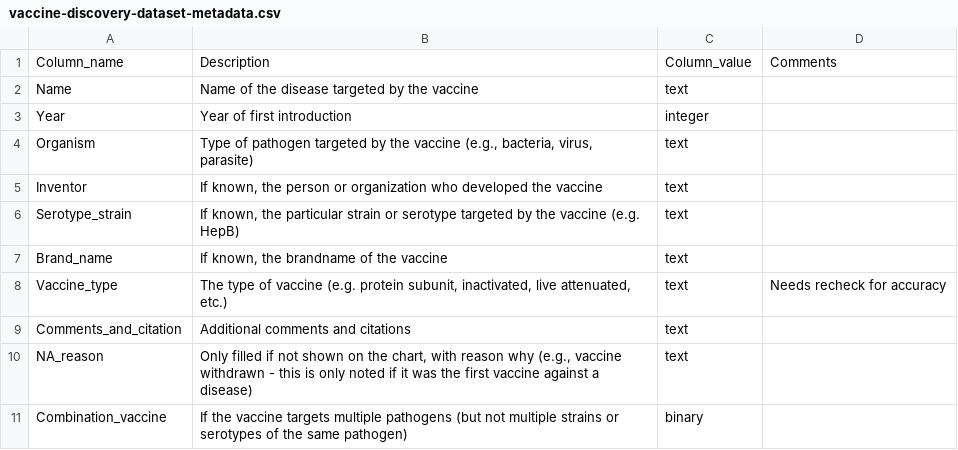
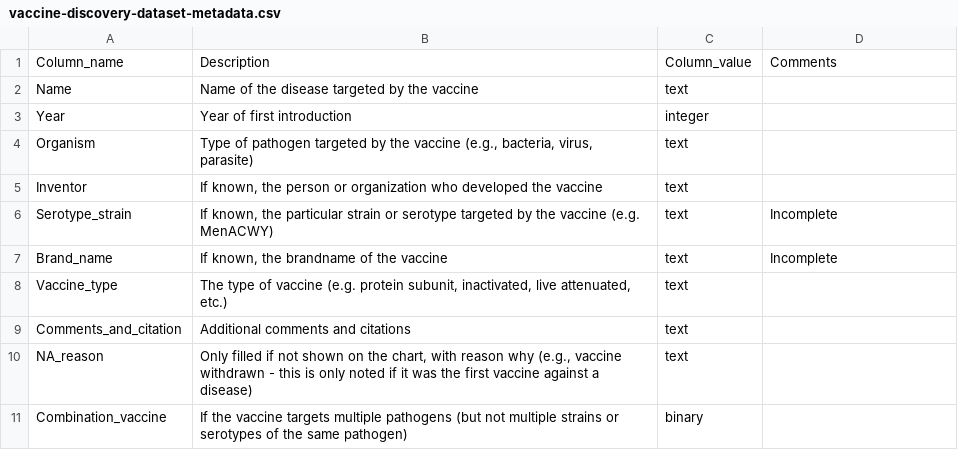
Before and after one commit to saloni-nd/scientific-discovery, a CSV file: vaccination_timeline/vaccine-discovery-dataset-metadata.csv, drawn as a sheet.

Commit message:
Revise vaccine discovery dataset metadata - example of meningitis
Updated descriptions and comments for vaccine dataset columns.

```diff
--- a/vaccination_timeline/vaccine-discovery-dataset-metadata.csv
+++ b/vaccination_timeline/vaccine-discovery-dataset-metadata.csv
@@ -5,5 +5,5 @@ Organism,"Type of pathogen targeted by the vaccine (e.g., bacteria, virus, paras
 Inventor,"If known, the person or organization who developed the vaccine",text,
-Serotype_strain,"If known, the particular strain or serotype targeted by the vaccine (e.g. HepB)",text,
-Brand_name,"If known, the brandname of the vaccine",text,
-Vaccine_type,"The type of vaccine (e.g. protein subunit, inactivated, live attenuated, etc.)",text,Needs recheck for accuracy
+Serotype_strain,"If known, the particular strain or serotype targeted by the vaccine (e.g. MenACWY)",text,Incomplete
+Brand_name,"If known, the brandname of the vaccine",text,Incomplete
+Vaccine_type,"The type of vaccine (e.g. protein subunit, inactivated, live attenuated, etc.)",text,
 Comments_and_citation,Additional comments and citations,text,
```
